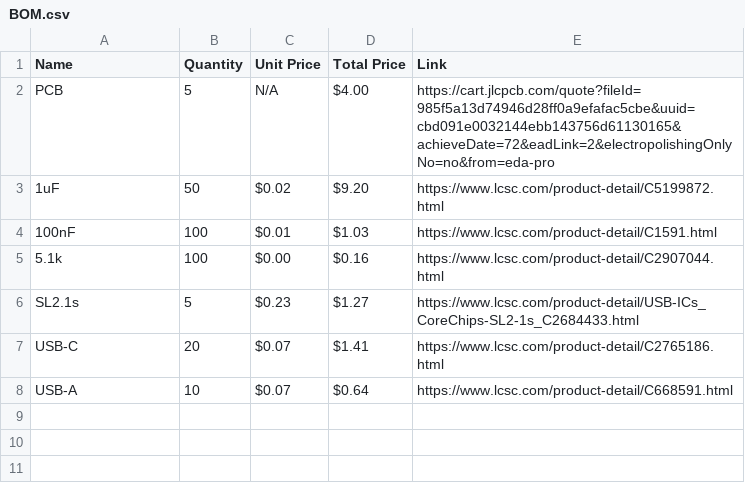
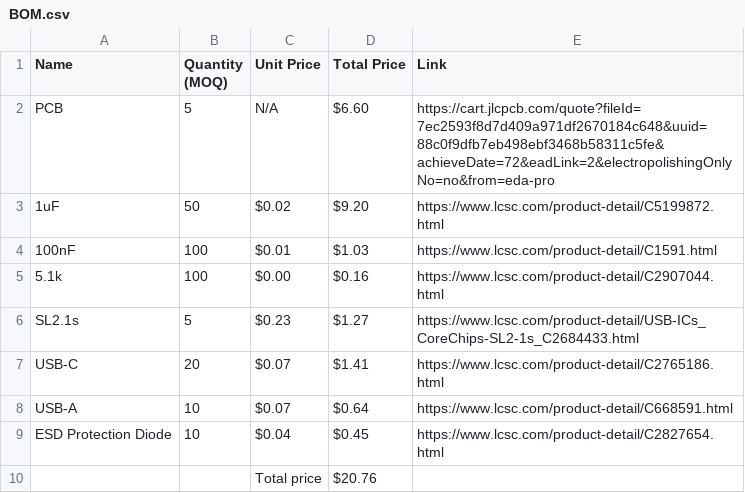
Before and after one commit to rocketblaster/Airplane-USB-Hub-Port, a CSV file: production/BOM.csv, drawn as a sheet.

```diff
--- a/production/BOM.csv
+++ b/production/BOM.csv
@@ -1,3 +1,3 @@
-Name,Quantity,Unit Price,Total Price,Link
-PCB,5,N/A,$4.00,https://cart.jlcpcb.com/quote?fileId=985f5a13d74946d28ff0a9efafac5cbe&uuid=cbd091e0032144ebb143756d61130165&achieveDate=72&eadLink=2&electropolishingOnlyNo=no&from=eda-pro
+Name,Quantity (MOQ),Unit Price,Total Price,Link
+PCB,5,N/A,$6.60,https://cart.jlcpcb.com/quote?fileId=7ec2593f8d7d409a971df2670184c648&uuid=88c0f9dfb7eb498ebf3468b58311c5fe&achieveDate=72&eadLink=2&electropolishingOnlyNo=no&from=eda-pro
 1uF,50,$0.02,$9.20,https://www.lcsc.com/product-detail/C5199872.html
@@ -8 +8,3 @@ USB-C,20,$0.07,$1.41,https://www.lcsc.com/product-detail/C2765186.html
 USB-A,10,$0.07,$0.64,https://www.lcsc.com/product-detail/C668591.html
+ESD Protection Diode,10,$0.04,$0.45,https://www.lcsc.com/product-detail/C2827654.html
+,,Total price,$20.76,
```
Also changed, not shown: 9 other files.
